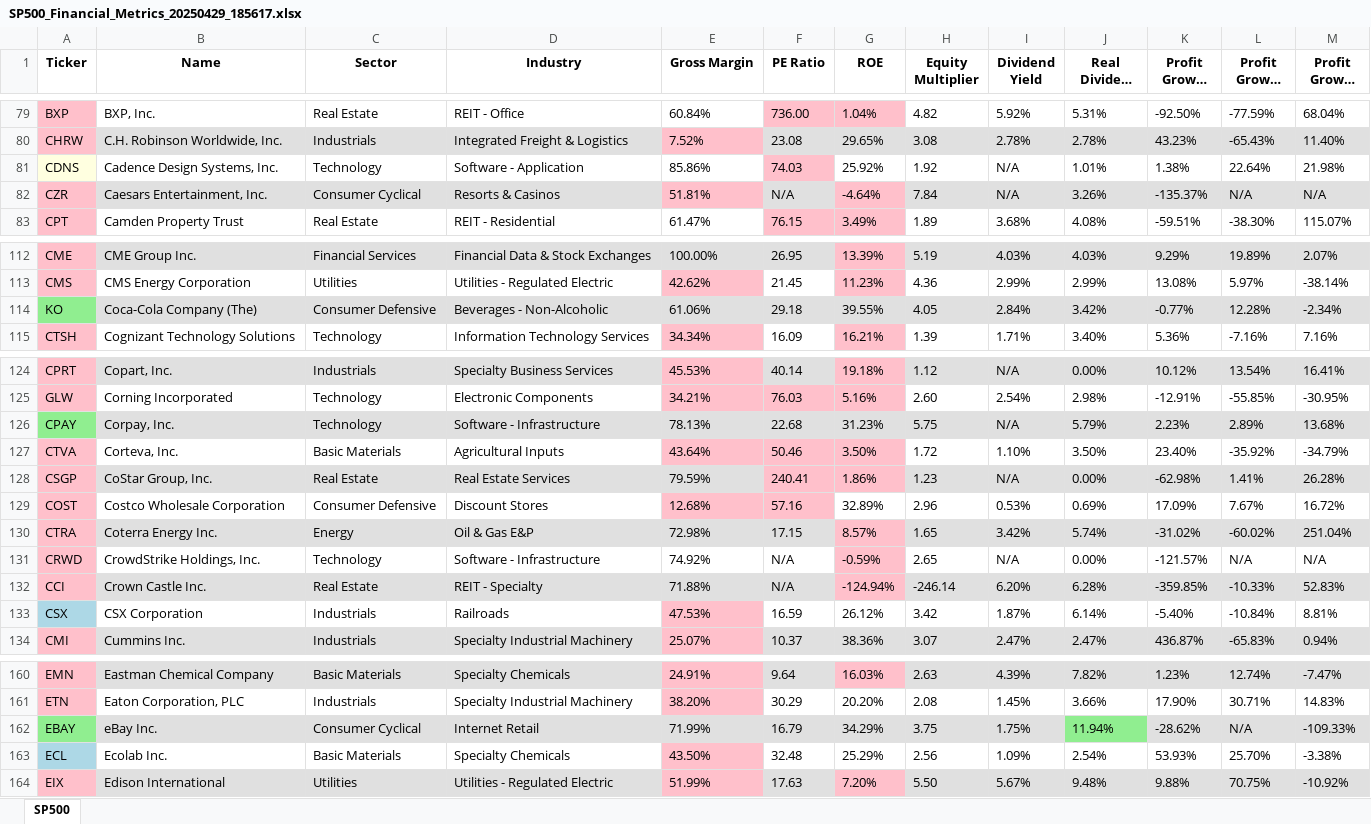
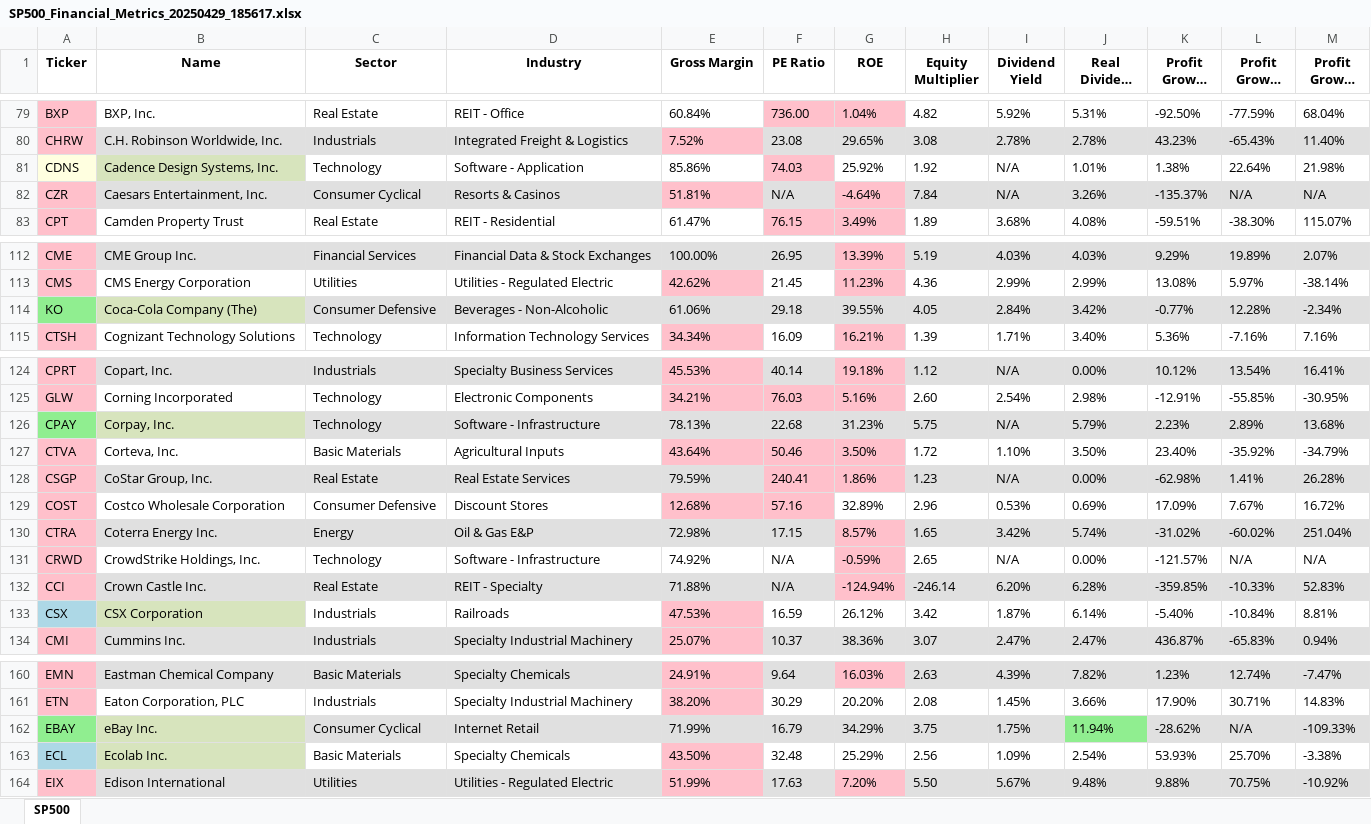
Before and after one commit to buhe/finance_script, an Excel workbook: finance/output/SP500_Financial_Metrics_20250429_185617.xlsx, sheet SP500, drawn as a sheet; only a part is shown, gaps mark what is left out; long unchanged cells end in …; values as stored, in another font and other column widths than the file's, no borders; the diff covers the shown part only; the diff names each change by its address in the sheet, - before the commit and + after, or states it on an @@ line.

```diff
--- a/finance/output/SP500_Financial_Metrics_20250429_185617.xlsx (sheet SP500)
+++ b/finance/output/SP500_Financial_Metrics_20250429_185617.xlsx (sheet SP500)
-B81 fill: none
+B81 fill: #D7E4BD
-B114 fill: #E0E0E0
+B114 fill: #D7E4BD
-B126 fill: #E0E0E0
+B126 fill: #D7E4BD
-B133 fill: none
+B133 fill: #D7E4BD
-B162 fill: #E0E0E0
+B162 fill: #D7E4BD
-B163 fill: none
+B163 fill: #D7E4BD
```
Also changed, not shown: cell formats elsewhere in this sheet.
